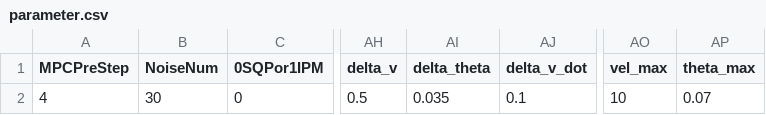
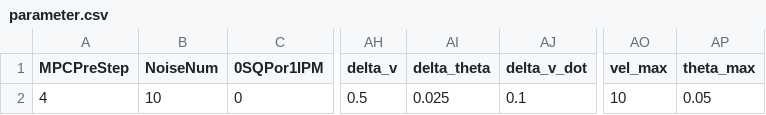
Before and after one commit to YusukeOi97/VehicleControlSim, a CSV file: Common/Prm_Setting/parameter.csv, drawn as a sheet; only a part is shown, gaps mark what is left out; the diff names each change by its address in the sheet, - before the commit and + after, or states it on an @@ line.

```diff
--- a/Common/Prm_Setting/parameter.csv
+++ b/Common/Prm_Setting/parameter.csv
-B2 (NoiseNum): 30
+B2 (NoiseNum): 10
-AI2 (delta_theta): 0.035
+AI2 (delta_theta): 0.025
-AP2 (theta_max): 0.07
+AP2 (theta_max): 0.05
```
Also changed, not shown: PPDWA/Path/detailed_path.csv, PPDWA/Path/resampled_path.csv, 5 other files.
